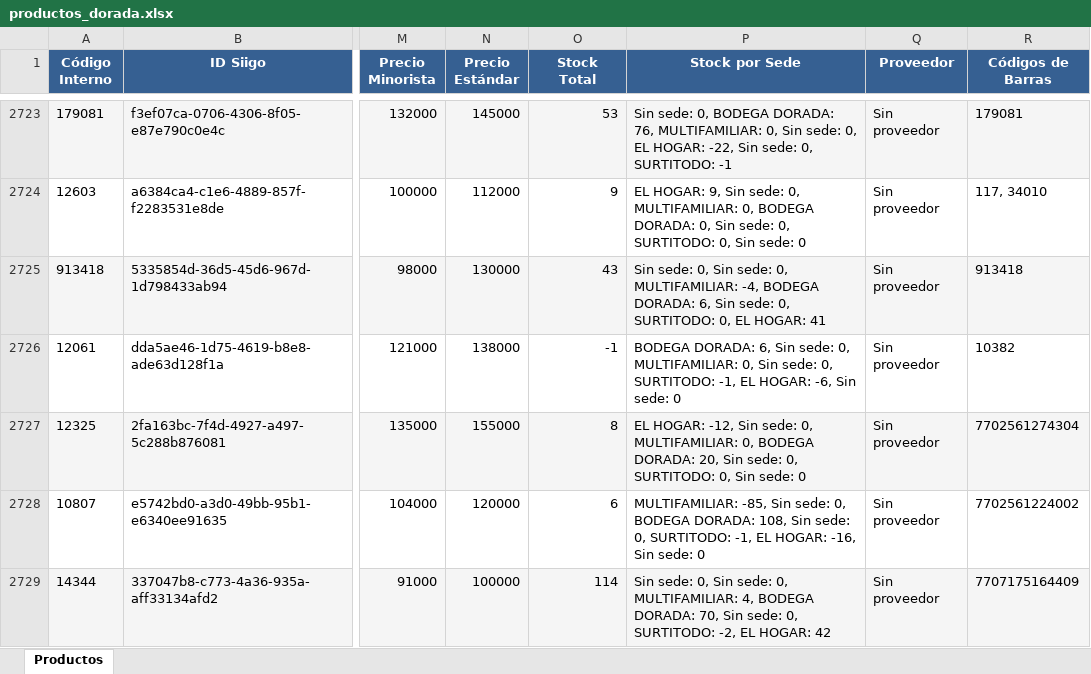
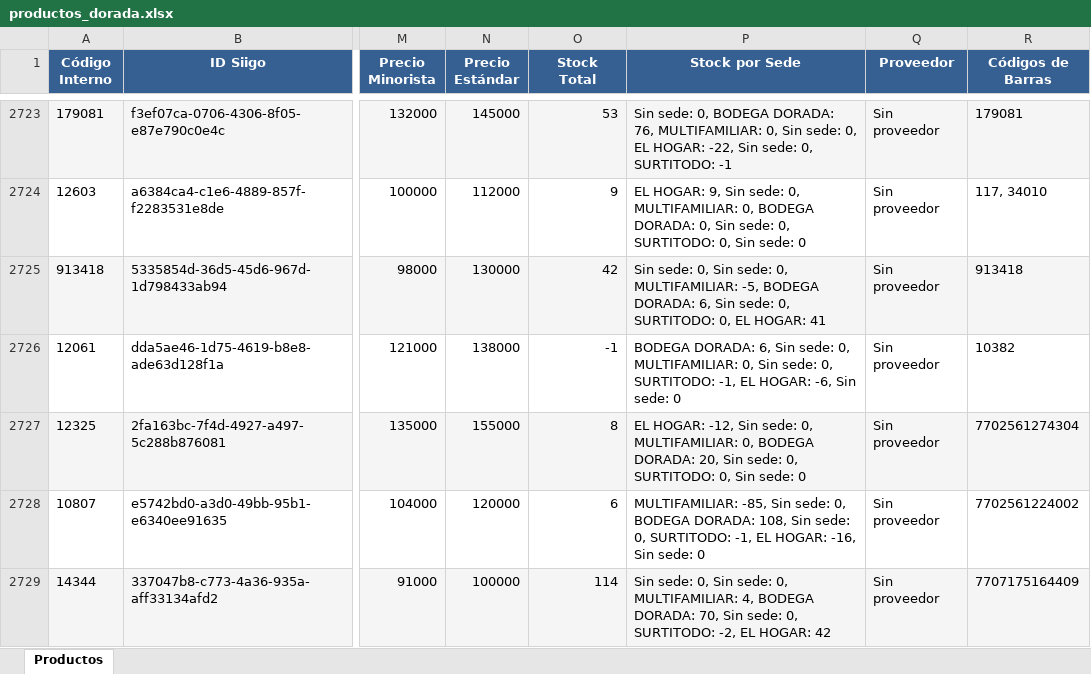
Before and after one commit to averageai/files-source, an Excel workbook: productos_dorada.xlsx, sheet Productos, drawn as a sheet; only a part is shown, gaps mark what is left out; values as stored, in another font and other column widths than the file's, no borders; the diff covers the shown part only; the diff names each change by its address in the sheet, - before the commit and + after, or states it on an @@ line.

```diff
--- a/productos_dorada.xlsx (sheet Productos)
+++ b/productos_dorada.xlsx (sheet Productos)
-O2725 (Stock Total): 43
+O2725 (Stock Total): 42
-P2725 (Stock por Sede): …0, MULTIFAMILIAR: -4, BODEGA DORADA:…
+P2725 (Stock por Sede): …0, MULTIFAMILIAR: -5, BODEGA DORADA:…
```
Also changed, not shown: 22 edited cells elsewhere in this sheet, 1 other file.
